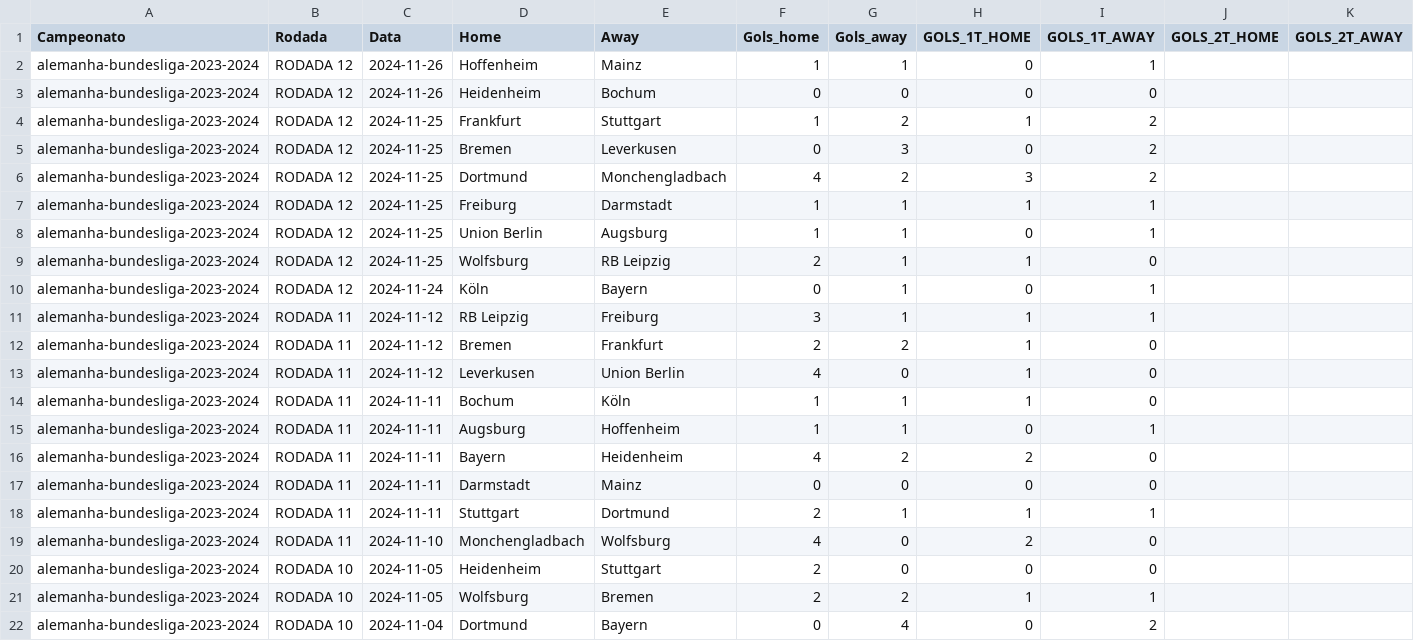
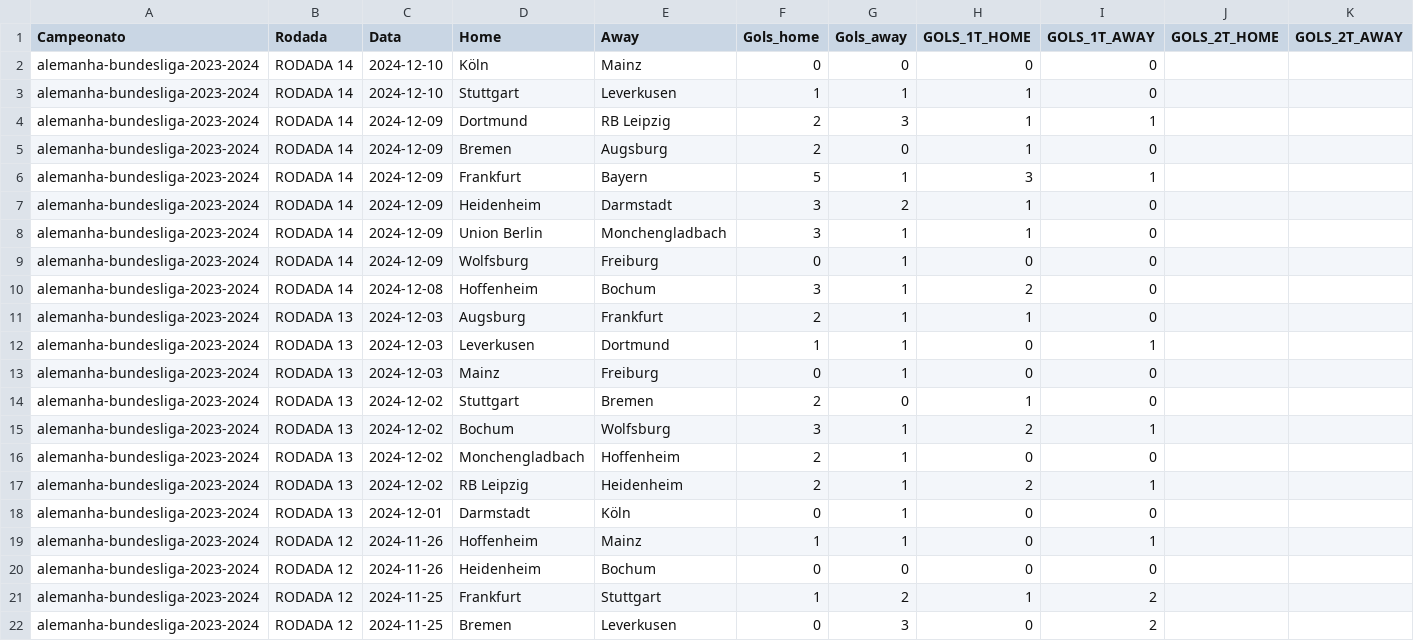
Before and after one commit to FerrerasRP/FootballData, a CSV file: data/raw/alemanha-bundesliga/em andamento/alemanha-bundesliga-2023-2024.csv, drawn as a sheet; only a part is shown; the shorter side is filled out with more unchanged rows; the diff names each change by its address in the sheet, - before the commit and + after, or states it on an @@ line.

```diff
--- a/data/raw/alemanha-bundesliga/em andamento/alemanha-bundesliga-2023-2024.csv
+++ b/data/raw/alemanha-bundesliga/em andamento/alemanha-bundesliga-2023-2024.csv
+row 2: alemanha-bundesliga-2023-2024 | RODADA 14 | 2024-12-10 | Köln | Mainz | 0 | 0 | 0 | 0
+row 3: alemanha-bundesliga-2023-2024 | RODADA 14 | 2024-12-10 | Stuttgart | Leverkusen | 1 | 1 | 1 | 0
+row 4: alemanha-bundesliga-2023-2024 | RODADA 14 | 2024-12-09 | Dortmund | RB Leipzig | 2 | 3 | 1 | 1
+row 5: alemanha-bundesliga-2023-2024 | RODADA 14 | 2024-12-09 | Bremen | Augsburg | 2 | 0 | 1 | 0
+row 6: alemanha-bundesliga-2023-2024 | RODADA 14 | 2024-12-09 | Frankfurt | Bayern | 5 | 1 | 3 | 1
+row 7: alemanha-bundesliga-2023-2024 | RODADA 14 | 2024-12-09 | Heidenheim | Darmstadt | 3 | 2 | 1 | 0
+row 8: alemanha-bundesliga-2023-2024 | RODADA 14 | 2024-12-09 | Union Berlin | Monchengladbach | 3 | 1 | 1 | 0
+row 9: alemanha-bundesliga-2023-2024 | RODADA 14 | 2024-12-09 | Wolfsburg | Freiburg | 0 | 1 | 0 | 0
+row 10: alemanha-bundesliga-2023-2024 | RODADA 14 | 2024-12-08 | Hoffenheim | Bochum | 3 | 1 | 2 | 0
+row 11: alemanha-bundesliga-2023-2024 | RODADA 13 | 2024-12-03 | Augsburg | Frankfurt | 2 | 1 | 1 | 0
+row 12: alemanha-bundesliga-2023-2024 | RODADA 13 | 2024-12-03 | Leverkusen | Dortmund | 1 | 1 | 0 | 1
+row 13: alemanha-bundesliga-2023-2024 | RODADA 13 | 2024-12-03 | Mainz | Freiburg | 0 | 1 | 0 | 0
+row 14: alemanha-bundesliga-2023-2024 | RODADA 13 | 2024-12-02 | Stuttgart | Bremen | 2 | 0 | 1 | 0
+row 15: alemanha-bundesliga-2023-2024 | RODADA 13 | 2024-12-02 | Bochum | Wolfsburg | 3 | 1 | 2 | 1
+row 16: alemanha-bundesliga-2023-2024 | RODADA 13 | 2024-12-02 | Monchengladbach | Hoffenheim | 2 | 1 | 0 | 0
+row 17: alemanha-bundesliga-2023-2024 | RODADA 13 | 2024-12-02 | RB Leipzig | Heidenheim | 2 | 1 | 2 | 1
+row 18: alemanha-bundesliga-2023-2024 | RODADA 13 | 2024-12-01 | Darmstadt | Köln | 0 | 1 | 0 | 0
```
Also changed, not shown: data/raw/brasil-serie-a/finalizado/brasil-serie-a-2023.csv, data/raw/espanha-la-liga/em andamento/espanha-la-liga-2023-2024.csv, 9 other files.
